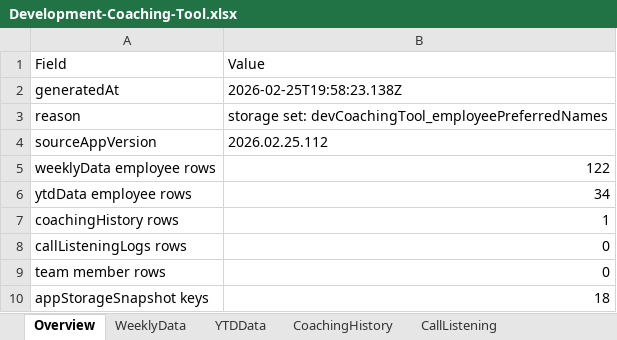
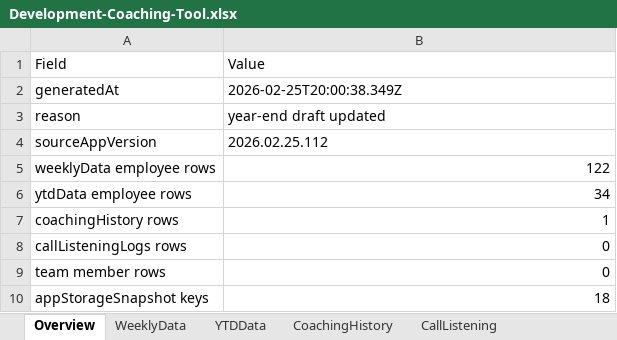
Before and after one commit to ScottK83/Development-Coaching-Tool, an Excel workbook: data/Development-Coaching-Tool.xlsx, sheet Overview, drawn as a sheet; values as stored, in another font and other column widths than the file's, no borders; the diff names each change by its address in the sheet, - before the commit and + after, or states it on an @@ line.

```diff
--- a/data/Development-Coaching-Tool.xlsx (sheet Overview)
+++ b/data/Development-Coaching-Tool.xlsx (sheet Overview)
-B2 (Value): 2026-02-25T19:58:23.138Z
+B2 (Value): 2026-02-25T20:00:38.349Z
-B3 (Value): storage set: devCoachingTool_employeePreferredNames
+B3 (Value): year-end draft updated
```
Also changed, not shown: sheet AppStorage, sheet RawBackupJSON, data/call-listening-logs.xlsx.
